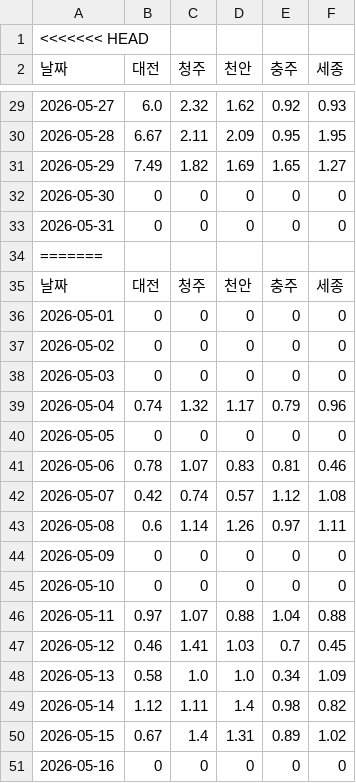
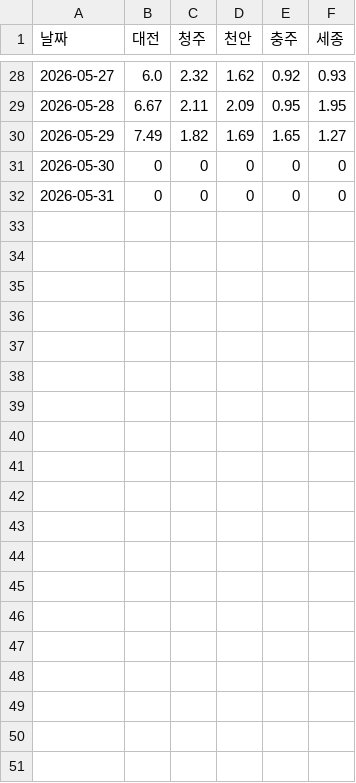
Before and after one commit to BalanceTree/airdeep-DEBC-report, a CSV file: data/4-3.csv, drawn as a sheet; only a part is shown, gaps mark what is left out; the diff covers the shown part only; the diff names each change by its address in the sheet, - before the commit and + after, or states it on an @@ line.

```diff
--- a/data/4-3.csv
+++ b/data/4-3.csv
-row 1: <<<<<<< HEAD
-row 34: =======
-row 35: 날짜 | 대전 | 청주 | 천안 | 충주 | 세종
-row 36: 2026-05-01 | 0 | 0 | 0 | 0 | 0
-row 37: 2026-05-02 | 0 | 0 | 0 | 0 | 0
-row 38: 2026-05-03 | 0 | 0 | 0 | 0 | 0
-row 39: 2026-05-04 | 0.74 | 1.32 | 1.17 | 0.79 | 0.96
-row 40: 2026-05-05 | 0 | 0 | 0 | 0 | 0
-row 41: 2026-05-06 | 0.78 | 1.07 | 0.83 | 0.81 | 0.46
-row 42: 2026-05-07 | 0.42 | 0.74 | 0.57 | 1.12 | 1.08
-row 43: 2026-05-08 | 0.6 | 1.14 | 1.26 | 0.97 | 1.11
-row 44: 2026-05-09 | 0 | 0 | 0 | 0 | 0
-row 45: 2026-05-10 | 0 | 0 | 0 | 0 | 0
-row 46: 2026-05-11 | 0.97 | 1.07 | 0.88 | 1.04 | 0.88
-row 47: 2026-05-12 | 0.46 | 1.41 | 1.03 | 0.7 | 0.45
-row 48: 2026-05-13 | 0.58 | 1.0 | 1.0 | 0.34 | 1.09
-row 49: 2026-05-14 | 1.12 | 1.11 | 1.4 | 0.98 | 0.82
-row 50: 2026-05-15 | 0.67 | 1.4 | 1.31 | 0.89 | 1.02
-row 51: 2026-05-16 | 0 | 0 | 0 | 0 | 0
```
Also changed, not shown: 16 removed rows elsewhere in this file, data/4-1.csv, data/4-2.csv, 9 other files.
